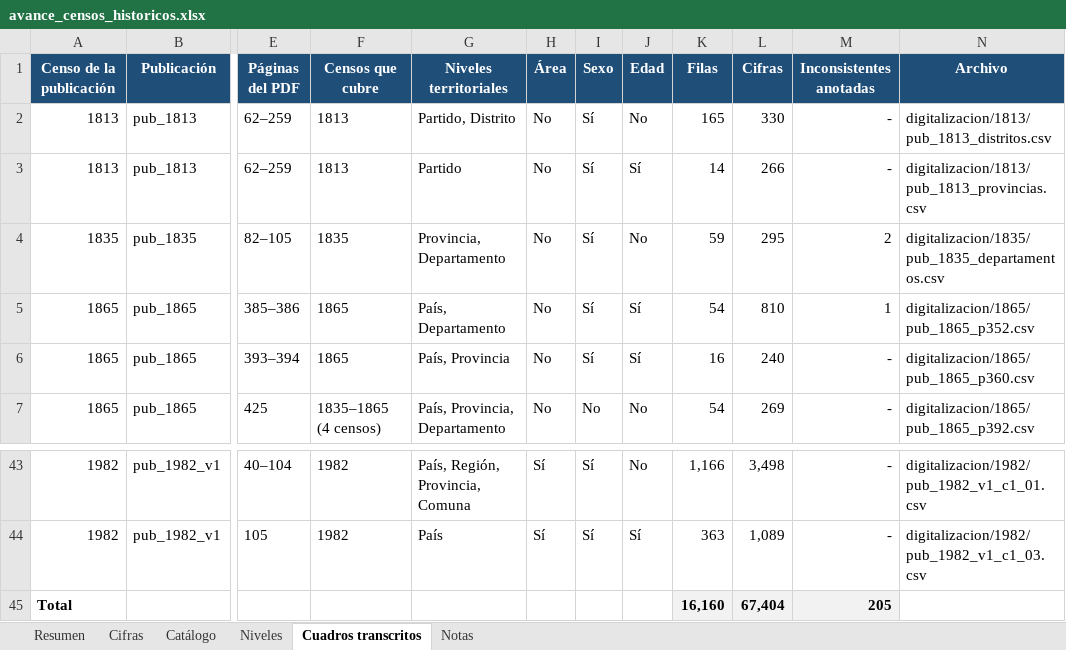
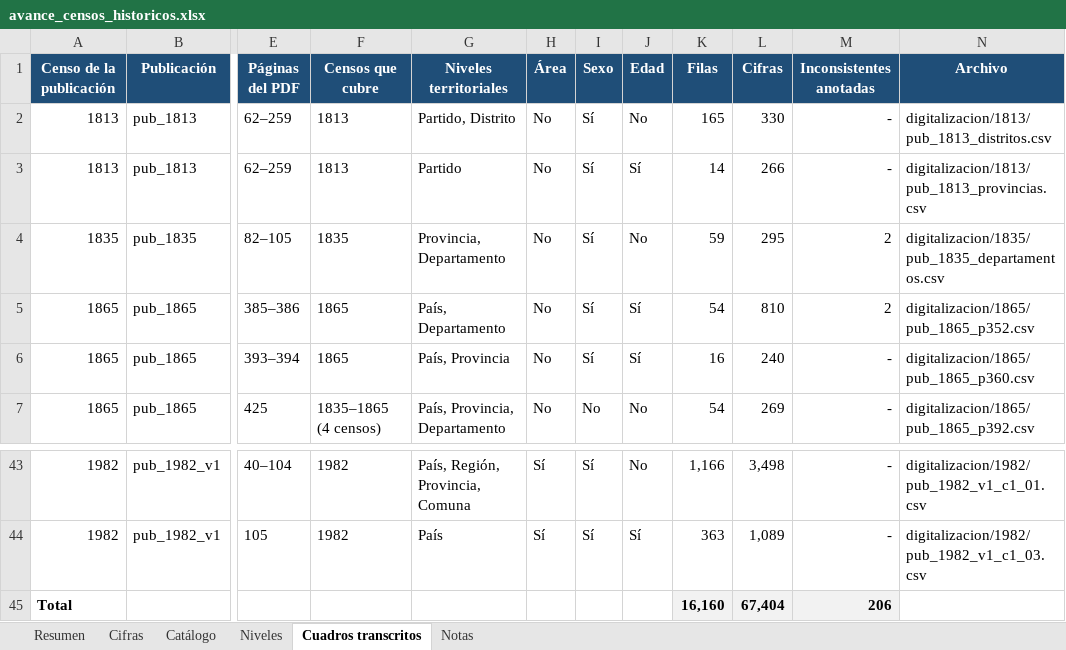
Before and after one commit to edgardo-cerda/censos-chile, an Excel workbook: productos/avance/avance_censos_historicos.xlsx, sheet Cuadros transcritos, drawn as a sheet; only a part is shown, gaps mark what is left out; values as stored, in another font and other column widths than the file's, no borders; the diff names each change by its address in the sheet, - before the commit and + after, or states it on an @@ line.

```diff
--- a/productos/avance/avance_censos_historicos.xlsx (sheet Cuadros transcritos)
+++ b/productos/avance/avance_censos_historicos.xlsx (sheet Cuadros transcritos)
-M5 (Inconsistentes anotadas): 1
+M5 (Inconsistentes anotadas): 2
-M45 (Inconsistentes anotadas): 205
+M45 (Inconsistentes anotadas): 206
```
Also changed, not shown: sheet Resumen, sheet Cifras, 10 other files.
